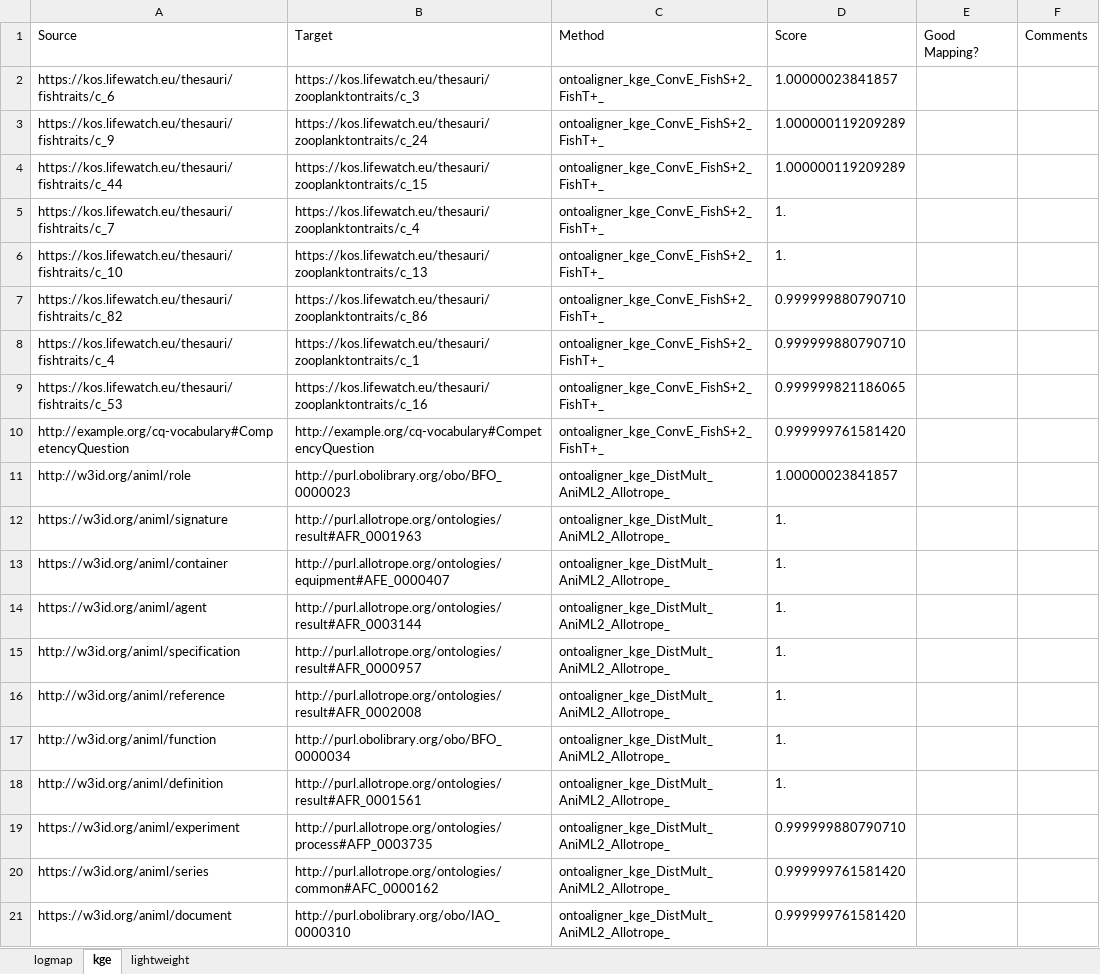
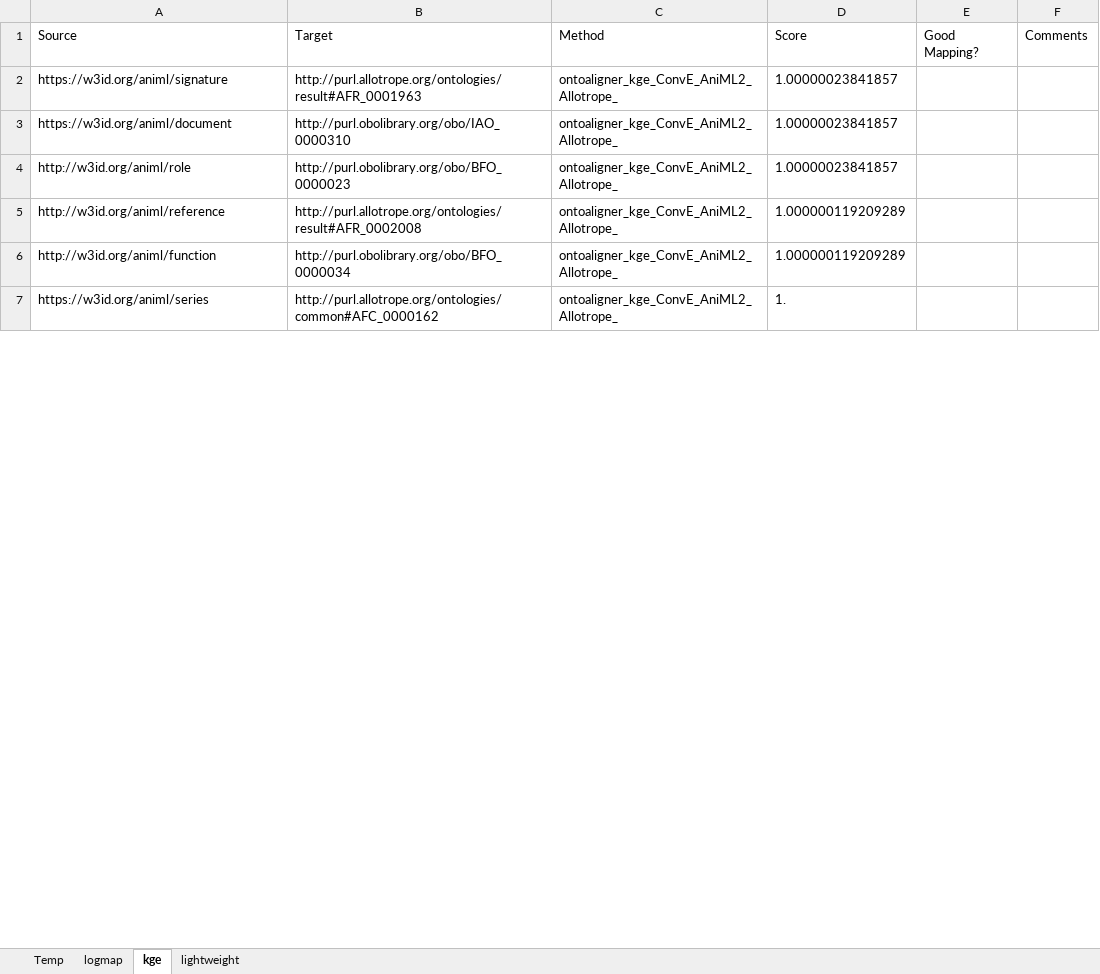
Before and after one commit to KE-UniLiv/animl-ontology, an Excel workbook: alignment/outputs/summary.xlsx, sheet kge, drawn as a sheet; only a part is shown; values as stored, in another font and other column widths than the file's, no borders; removed rows and columns are numbered as before the commit, all else as after; the diff covers the shown part only; the diff names each change by its address in the sheet, - before the commit and + after, or states it on an @@ line.

Commit message:
ConvE alignments

```diff
--- a/alignment/outputs/summary.xlsx (sheet kge)
+++ b/alignment/outputs/summary.xlsx (sheet kge)
+sheet tab: Temp
-row 2: https://kos.lifewatch.eu/thesauri/fishtraits/c_6 | https://kos.lifewatch.eu/thesauri/zooplanktontraits/c_3 | ontoaligner_kge_ConvE_FishS+2_FishT+_ | 1.00000023841857
-row 3: https://kos.lifewatch.eu/thesauri/fishtraits/c_9 | https://kos.lifewatch.eu/thesauri/zooplanktontraits/c_24 | ontoaligner_kge_ConvE_FishS+2_FishT+_ | 1.000000119209289
-row 4: https://kos.lifewatch.eu/thesauri/fishtraits/c_44 | https://kos.lifewatch.eu/thesauri/zooplanktontraits/c_15 | ontoaligner_kge_ConvE_FishS+2_FishT+_ | 1.000000119209289
-row 5: https://kos.lifewatch.eu/thesauri/fishtraits/c_7 | https://kos.lifewatch.eu/thesauri/zooplanktontraits/c_4 | ontoaligner_kge_ConvE_FishS+2_FishT+_ | 1.
-row 6: https://kos.lifewatch.eu/thesauri/fishtraits/c_10 | https://kos.lifewatch.eu/thesauri/zooplanktontraits/c_13 | ontoaligner_kge_ConvE_FishS+2_FishT+_ | 1.
-row 7: https://kos.lifewatch.eu/thesauri/fishtraits/c_82 | https://kos.lifewatch.eu/thesauri/zooplanktontraits/c_86 | ontoaligner_kge_ConvE_FishS+2_FishT+_ | 0.999999880790710
-row 8: https://kos.lifewatch.eu/thesauri/fishtraits/c_4 | https://kos.lifewatch.eu/thesauri/zooplanktontraits/c_1 | ontoaligner_kge_ConvE_FishS+2_FishT+_ | 0.999999880790710
-row 9: https://kos.lifewatch.eu/thesauri/fishtraits/c_53 | https://kos.lifewatch.eu/thesauri/zooplanktontraits/c_16 | ontoaligner_kge_ConvE_FishS+2_FishT+_ | 0.999999821186065
-row 10: http://example.org/cq-vocabulary#CompetencyQuestion | http://example.org/cq-vocabulary#CompetencyQuestion | ontoaligner_kge_ConvE_FishS+2_FishT+_ | 0.999999761581420
+row 2: https://w3id.org/animl/signature | http://purl.allotrope.org/ontologies/result#AFR_0001963 | ontoaligner_kge_ConvE_AniML2_Allotrope_ | 1.00000023841857
+row 3: https://w3id.org/animl/document | http://purl.obolibrary.org/obo/IAO_0000310 | ontoaligner_kge_ConvE_AniML2_Allotrope_ | 1.00000023841857
-C4: ontoaligner_kge_DistMult_AniML2_Allotrope_
+C4: ontoaligner_kge_ConvE_AniML2_Allotrope_
-row 12: https://w3id.org/animl/signature | http://purl.allotrope.org/ontologies/result#AFR_0001963 | ontoaligner_kge_DistMult_AniML2_Allotrope_ | 1.
-row 13: https://w3id.org/animl/container | http://purl.allotrope.org/ontologies/equipment#AFE_0000407 | ontoaligner_kge_DistMult_AniML2_Allotrope_ | 1.
-row 14: https://w3id.org/animl/agent | http://purl.allotrope.org/ontologies/result#AFR_0003144 | ontoaligner_kge_DistMult_AniML2_Allotrope_ | 1.
-row 15: http://w3id.org/animl/specification | http://purl.allotrope.org/ontologies/result#AFR_0000957 | ontoaligner_kge_DistMult_AniML2_Allotrope_ | 1.
-C5:C6: ontoaligner_kge_DistMult_AniML2_Allotrope_
+C5:C6: ontoaligner_kge_ConvE_AniML2_Allotrope_
-D5:D6: 1.
+D5:D6: 1.000000119209289
-row 18: http://w3id.org/animl/definition | http://purl.allotrope.org/ontologies/result#AFR_0001561 | ontoaligner_kge_DistMult_AniML2_Allotrope_ | 1.
-row 19: https://w3id.org/animl/experiment | http://purl.allotrope.org/ontologies/process#AFP_0003735 | ontoaligner_kge_DistMult_AniML2_Allotrope_ | 0.999999880790710
-C7: ontoaligner_kge_DistMult_AniML2_Allotrope_
+C7: ontoaligner_kge_ConvE_AniML2_Allotrope_
-D7: 0.999999761581420
+D7: 1.
-row 21: https://w3id.org/animl/document | http://purl.obolibrary.org/obo/IAO_0000310 | ontoaligner_kge_DistMult_AniML2_Allotrope_ | 0.999999761581420
```
Also changed, not shown: 1 added row, 26 removed rows and 7 edited cells elsewhere in this sheet, sheet logmap, 3 other files.
